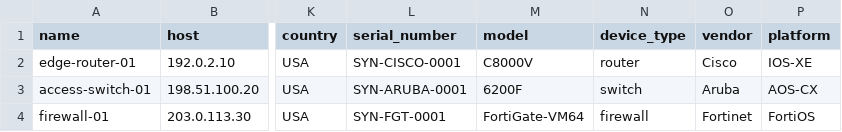
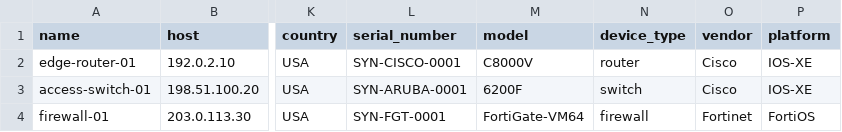
Before and after one commit to MickalSpeller/nerd-mcp, a CSV file: devices.example.csv, drawn as a sheet; only a part is shown, gaps mark what is left out; the diff names each change by its address in the sheet, - before the commit and + after, or states it on an @@ line.

```diff
--- a/devices.example.csv
+++ b/devices.example.csv
-O3 (vendor): Aruba
+O3 (vendor): Cisco
-P3 (platform): AOS-CX
+P3 (platform): IOS-XE
```
Also changed, not shown: 4 other files.
